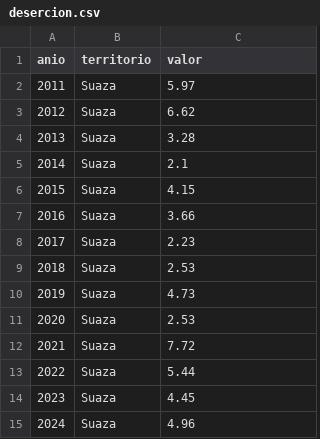
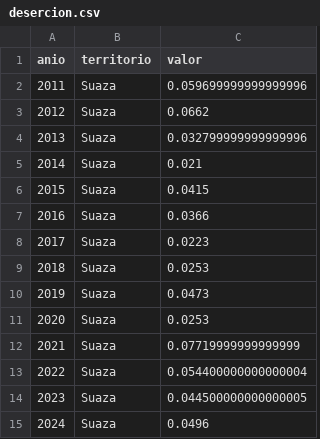
Before and after one commit to OPS-DSS/suaza, a CSV file: public/data/csv/desercion.csv, drawn as a sheet.

```diff
--- a/public/data/csv/desercion.csv
+++ b/public/data/csv/desercion.csv
@@ -1,15 +1,15 @@
 anio,territorio,valor
-2011,Suaza,5.97
-2012,Suaza,6.62
-2013,Suaza,3.28
-2014,Suaza,2.1
-2015,Suaza,4.15
-2016,Suaza,3.66
-2017,Suaza,2.23
-2018,Suaza,2.53
-2019,Suaza,4.73
-2020,Suaza,2.53
-2021,Suaza,7.72
-2022,Suaza,5.44
-2023,Suaza,4.45
-2024,Suaza,4.96
+2011,Suaza,0.059699999999999996
+2012,Suaza,0.0662
+2013,Suaza,0.032799999999999996
+2014,Suaza,0.021
+2015,Suaza,0.0415
+2016,Suaza,0.0366
+2017,Suaza,0.0223
+2018,Suaza,0.0253
+2019,Suaza,0.0473
+2020,Suaza,0.0253
+2021,Suaza,0.07719999999999999
+2022,Suaza,0.054400000000000004
+2023,Suaza,0.044500000000000005
+2024,Suaza,0.0496
```
Also changed, not shown: public/data/csv/analytics.csv, public/data/csv/aprobacion.csv, 19 other files.
